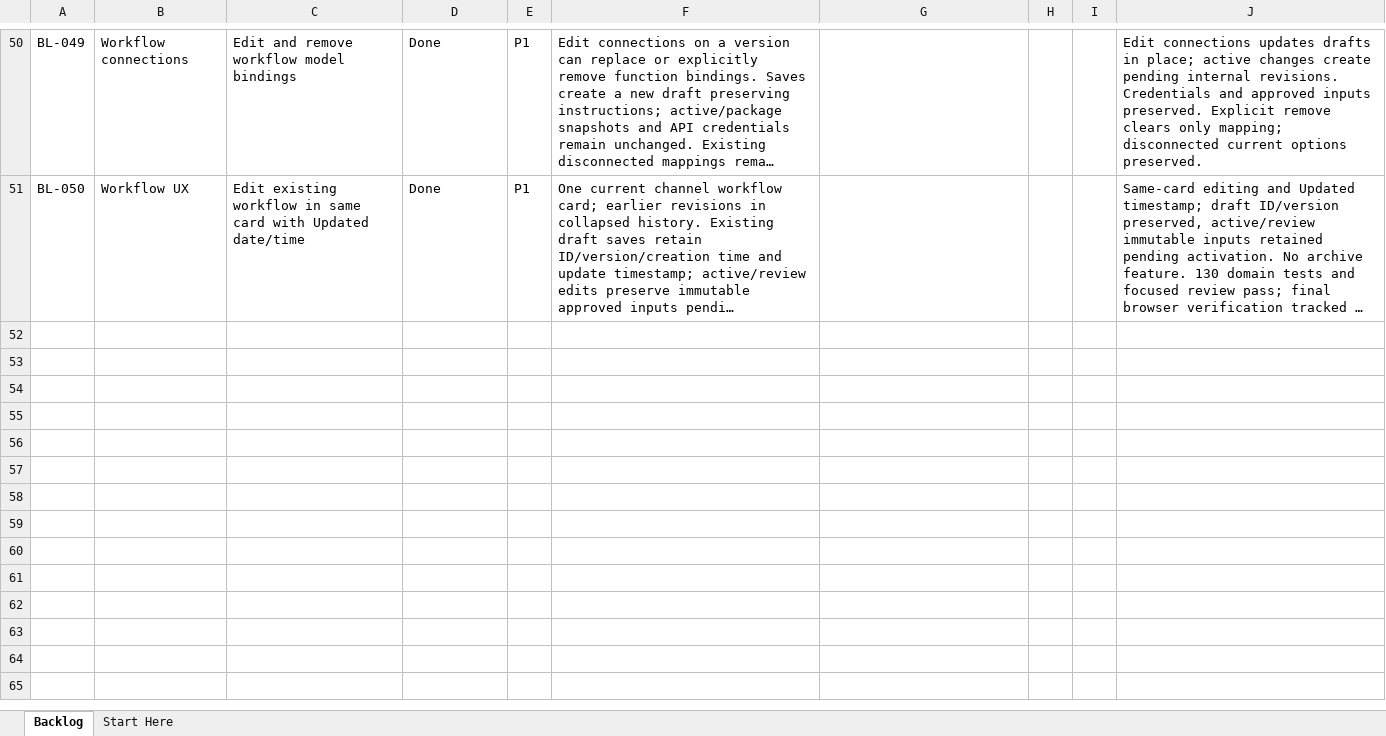
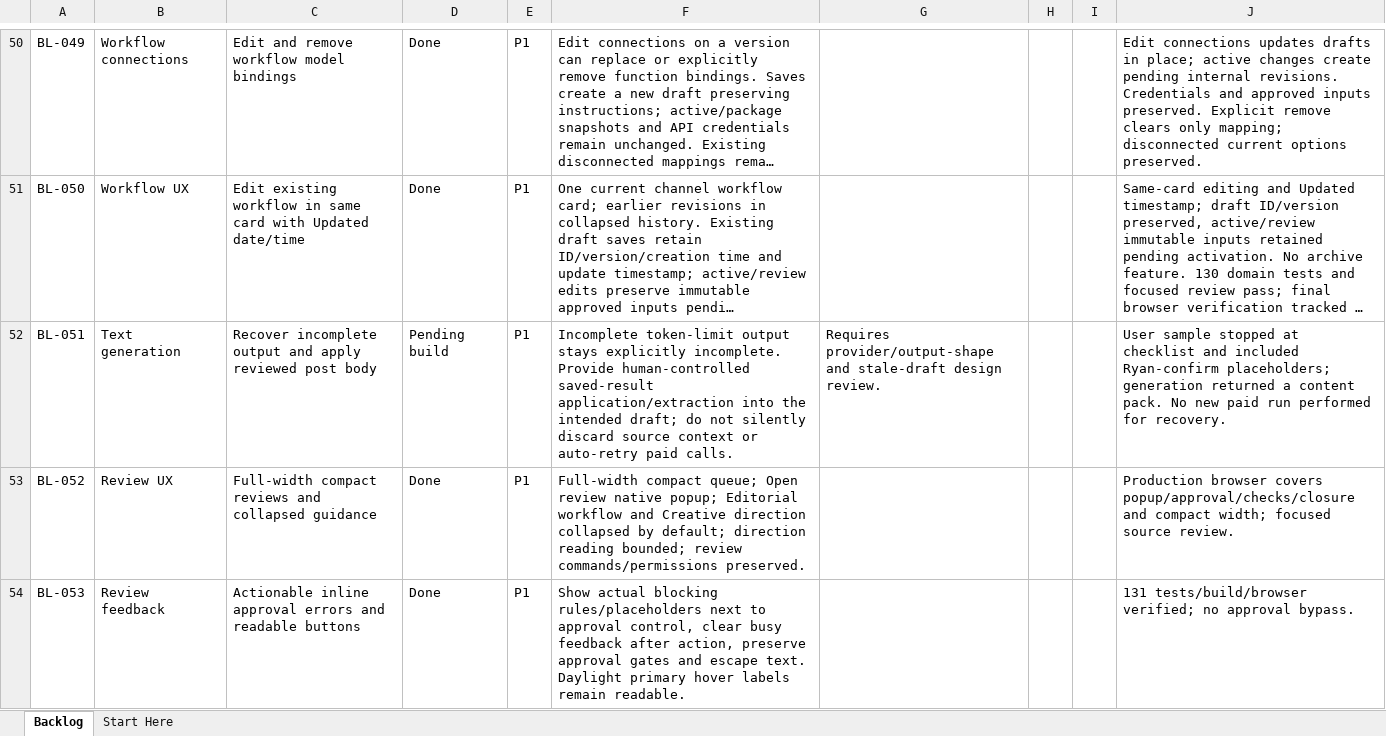
Before and after one commit to sunnybhar/RyzaLab-Content-Studio_Nov26, an Excel workbook: docs/training/downloads/RyzaLab-Backlog.xlsx, sheet Backlog, drawn as a sheet; only a part is shown, gaps mark what is left out; long unchanged cells end in …; values as stored, in another font and other column widths than the file's, no borders; the diff names each change by its address in the sheet, - before the commit and + after, or states it on an @@ line.

```diff
--- a/docs/training/downloads/RyzaLab-Backlog.xlsx (sheet Backlog)
+++ b/docs/training/downloads/RyzaLab-Backlog.xlsx (sheet Backlog)
+row 52: BL-051 | Text generation | Recover incomplete output and apply reviewed post body | Pending build | P1 | Incomplete token-limit output stays explicitly incomplete. Provide human-controlled saved-result application/extraction into the intended draft; do not silently discard source context or auto-retry paid calls. | Requires provider/output-shape and stale-draft design review. |  |  | User sample stopped at checklist and included Ryan-confirm placeholders; generation returned a content pack. No new paid run performed for recovery.
+row 53: BL-052 | Review UX | Full-width compact reviews and collapsed guidance | Done | P1 | Full-width compact queue; Open review native popup; Editorial workflow and Creative direction collapsed by default; direction reading bounded; review commands/permissions preserved. |  |  |  | Production browser covers popup/approval/checks/closure and compact width; focused source review.
+row 54: BL-053 | Review feedback | Actionable inline approval errors and readable buttons | Done | P1 | Show actual blocking rules/placeholders next to approval control, clear busy feedback after action, preserve approval gates and escape text. Daylight primary hover labels remain readable. |  |  |  | 131 tests/build/browser verified; no approval bypass.
```
Also changed, not shown: docs/training/downloads/RyzaLab-QA-and-Backlog.xlsx, public/training/RyzaLab-Backlog.xlsx, 42 other files.
